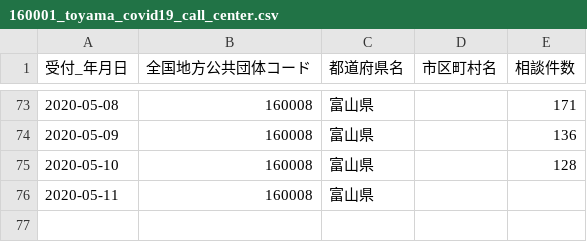
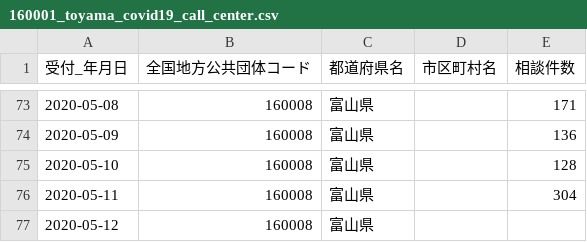
Before and after one commit to imabari/toyama-covid19, a CSV file: 160001_toyama_covid19_call_center.csv, drawn as a sheet; only a part is shown, gaps mark what is left out.

```diff
--- a/160001_toyama_covid19_call_center.csv
+++ b/160001_toyama_covid19_call_center.csv
@@ -75,2 +75,3 @@
 2020-05-10,160008,富山県,,128
-2020-05-11,160008,富山県,,
+2020-05-11,160008,富山県,,304
+2020-05-12,160008,富山県,,
```
Also changed, not shown: 160001_toyama_covid19_confirm_negative.csv, 160001_toyama_covid19_confirm_patients.csv, 4 other files.
